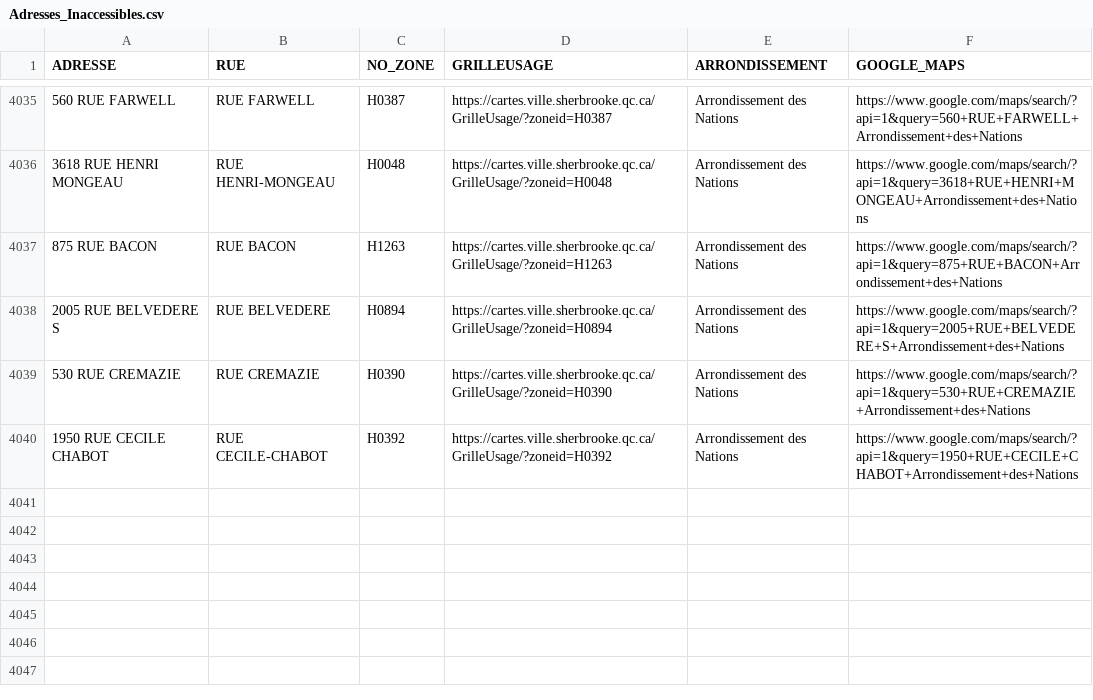
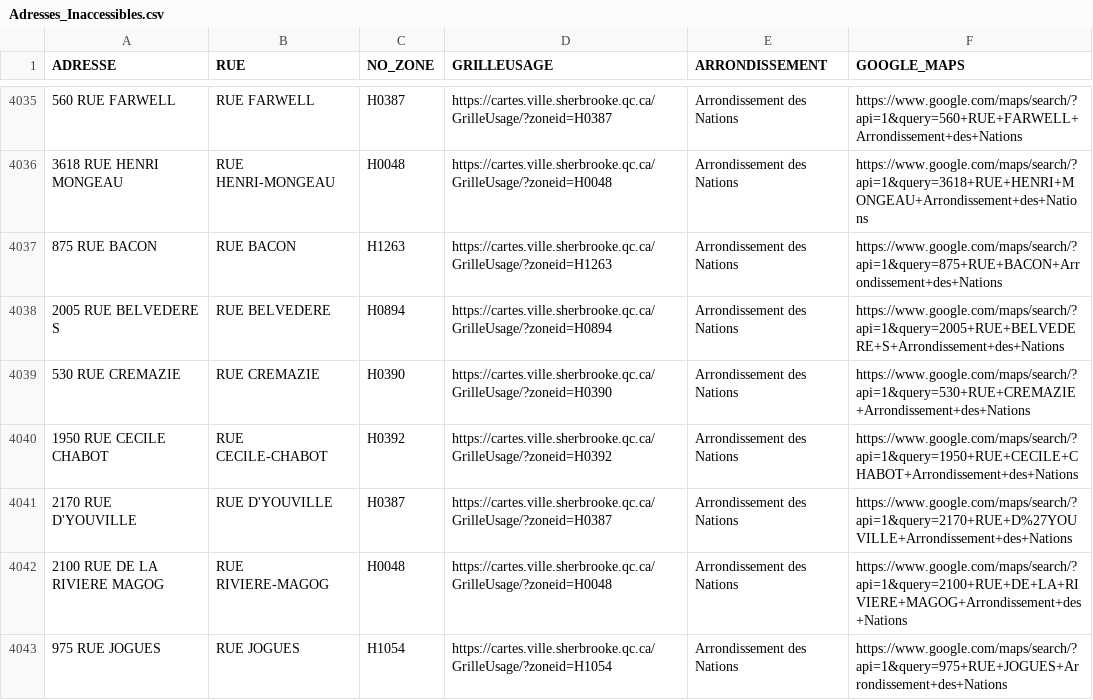
Before and after one commit to KBAILEY90/Prospection, a CSV file: data/Adresses_Inaccessibles.csv, drawn as a sheet; only a part is shown, gaps mark what is left out.

```diff
--- a/data/Adresses_Inaccessibles.csv
+++ b/data/Adresses_Inaccessibles.csv
@@ -4040 +4040,4 @@
 1950 RUE CECILE CHABOT,RUE CECILE-CHABOT,H0392,https://cartes.ville.sherbrooke.qc.ca/GrilleUsage/?zoneid=H0392,Arrondissement des Nations,https://www.google.com/maps/search/?api=1&query=1950+RUE+CECILE+CHABOT+Arrondissement+des+Nations
+2170 RUE D'YOUVILLE,RUE D'YOUVILLE,H0387,https://cartes.ville.sherbrooke.qc.ca/GrilleUsage/?zoneid=H0387,Arrondissement des Nations,https://www.google.com/maps/search/?api=1&query=2170+RUE+D%27YOUVILLE+Arrondissement+des+Nations
+2100 RUE DE LA RIVIERE MAGOG,RUE RIVIERE-MAGOG,H0048,https://cartes.ville.sherbrooke.qc.ca/GrilleUsage/?zoneid=H0048,Arrondissement des Nations,https://www.google.com/maps/search/?api=1&query=2100+RUE+DE+LA+RIVIERE+MAGOG+Arrondissement+des+Nations
+975 RUE JOGUES,RUE JOGUES,H1054,https://cartes.ville.sherbrooke.qc.ca/GrilleUsage/?zoneid=H1054,Arrondissement des Nations,https://www.google.com/maps/search/?api=1&query=975+RUE+JOGUES+Arrondissement+des+Nations
```
